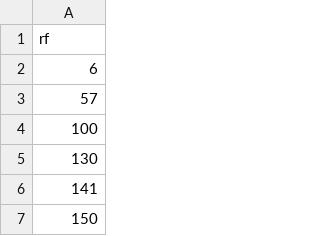
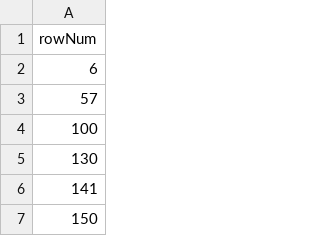
Before and after one commit to mccurcio/a1_mcc_project, a CSV file: 00-data/04-ordered_unique_outliers/r_f_nums.csv, drawn as a sheet; only a part is shown.

```diff
--- a/00-data/04-ordered_unique_outliers/r_f_nums.csv
+++ b/00-data/04-ordered_unique_outliers/r_f_nums.csv
@@ -1,2 +1,2 @@
-rf
+rowNum
 6
```
Also changed, not shown: 00-data/04-ordered_unique_outliers/svm_lin_nums.csv, 00-data/04-ordered_unique_outliers/svm_poly_nums.csv, 56 other files.
